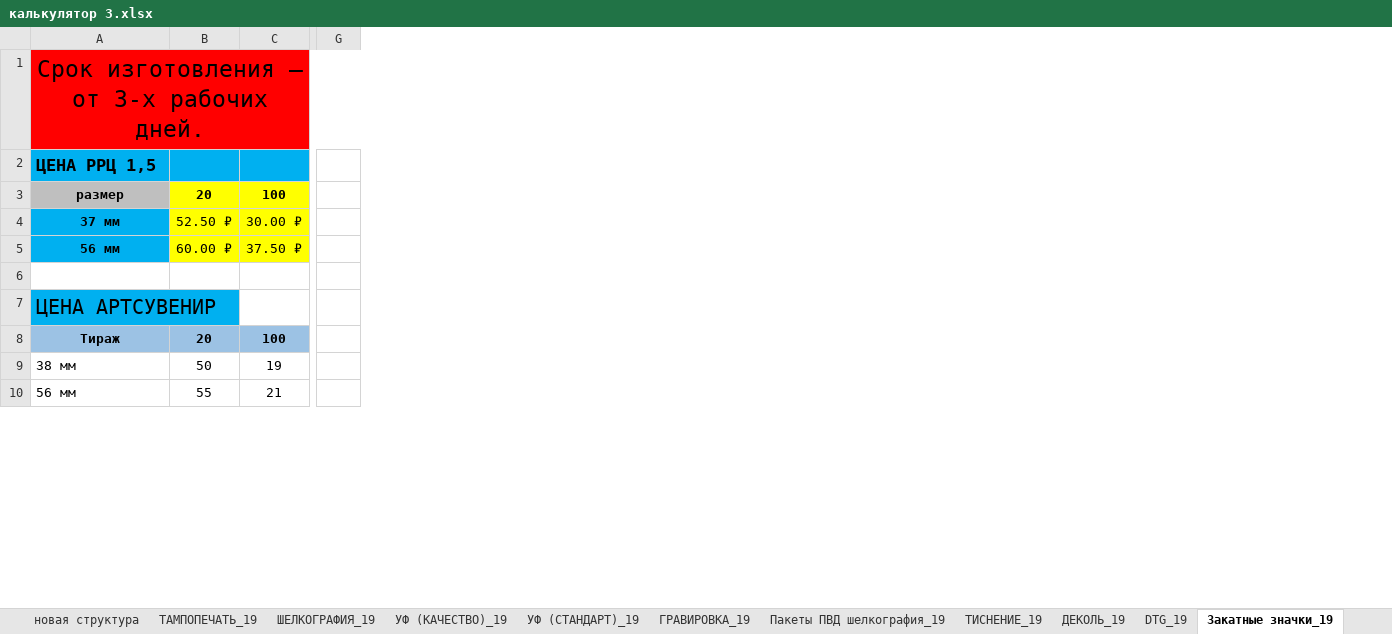
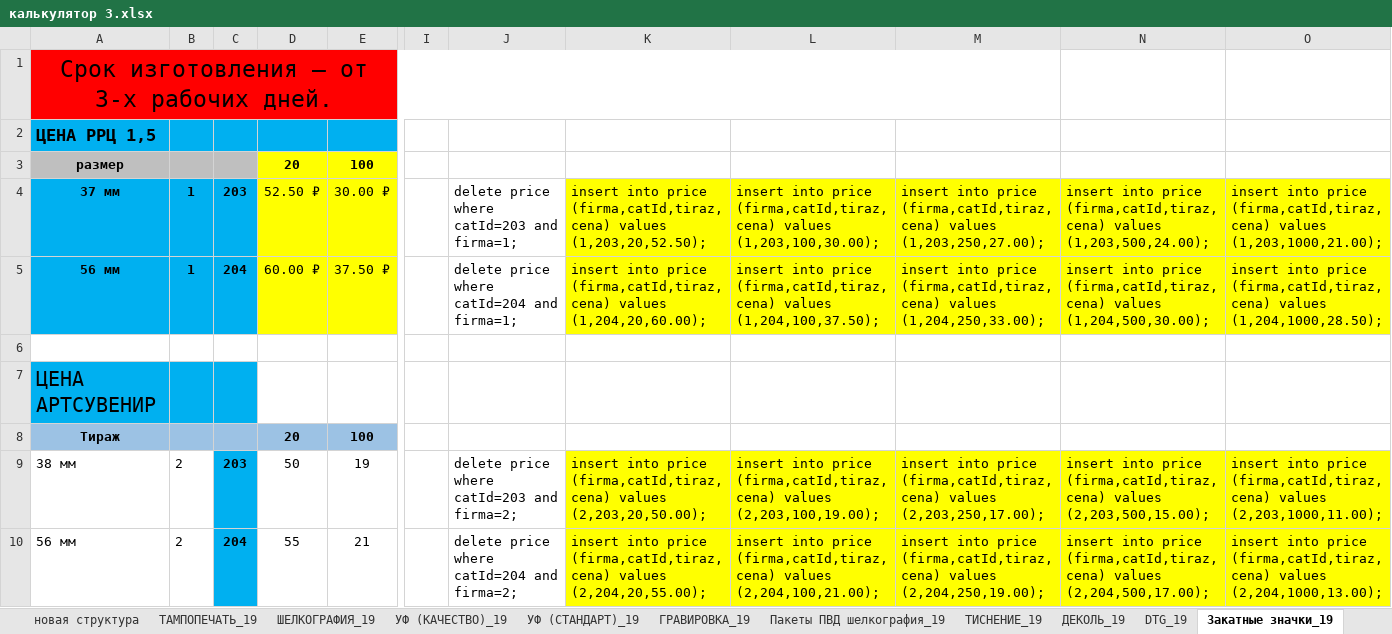
Before and after one commit to mailo14/Rossuvenir, an Excel workbook: калькулятор 5 - блокноты, деколь/калькулятор 3.xlsx, sheet Закатные значки_19, drawn as a sheet; only a part is shown, gaps mark what is left out; values as stored, in another font and other column widths than the file's, no borders; the diff names each change by its address in the sheet, - before the commit and + after, or states it on an @@ line.

```diff
--- a/калькулятор 5 - блокноты, деколь/калькулятор 3.xlsx (sheet Закатные значки_19)
+++ b/калькулятор 5 - блокноты, деколь/калькулятор 3.xlsx (sheet Закатные значки_19)
+column B, rows 4-10: 1 | 1 |  |  |  | 2 | 2
+column C, rows 4-10: 203 | 204 |  |  |  | 203 | 204
+column J, rows 4-10: delete price where catId=203 and firma=1; | delete price where catId=204 and firma=1; |  |  |  | delete price where catId=203 and firma=2; | delete price where catId=204 and firma=2;
+column K, rows 4-10: insert into price (firma,catId,tiraz,cena) values (1,203,20,52.50); | insert into price (firma,catId,tiraz,cena) values (1,204,20,60.00); |  |  |  | insert into price (firma,catId,tiraz,cena) values (2,203,20,50.00); | insert into price (firma,catId,tiraz,cena) values (2,204,20,55.00);
+column L, rows 4-10: insert into price (firma,catId,tiraz,cena) values (1,203,100,30.00); | insert into price (firma,catId,tiraz,cena) values (1,204,100,37.50); |  |  |  | insert into price (firma,catId,tiraz,cena) values (2,203,100,19.00); | insert into price (firma,catId,tiraz,cena) values (2,204,100,21.00);
+column M, rows 4-10: insert into price (firma,catId,tiraz,cena) values (1,203,250,27.00); | insert into price (firma,catId,tiraz,cena) values (1,204,250,33.00); |  |  |  | insert into price (firma,catId,tiraz,cena) values (2,203,250,17.00); | insert into price (firma,catId,tiraz,cena) values (2,204,250,19.00);
+column N, rows 4-10: insert into price (firma,catId,tiraz,cena) values (1,203,500,24.00); | insert into price (firma,catId,tiraz,cena) values (1,204,500,30.00); |  |  |  | insert into price (firma,catId,tiraz,cena) values (2,203,500,15.00); | insert into price (firma,catId,tiraz,cena) values (2,204,500,17.00);
+column O, rows 4-10: insert into price (firma,catId,tiraz,cena) values (1,203,1000,21.00); | insert into price (firma,catId,tiraz,cena) values (1,204,1000,28.50); |  |  |  | insert into price (firma,catId,tiraz,cena) values (2,203,1000,11.00); | insert into price (firma,catId,tiraz,cena) values (2,204,1000,13.00);
```
Also changed, not shown: sheet ШЕЛКОГРАФИЯ_19, formulas that keep their value, калькулятор 4/прайсы новые 2018.xlsx, калькулятор 5 - блокноты, деколь/калькулятор 3 старый с sql.xlsx, 7 other files.
